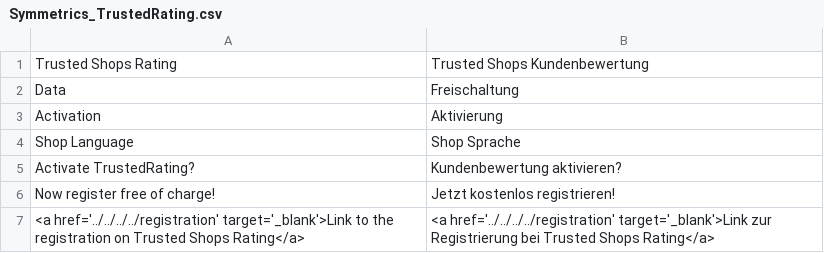
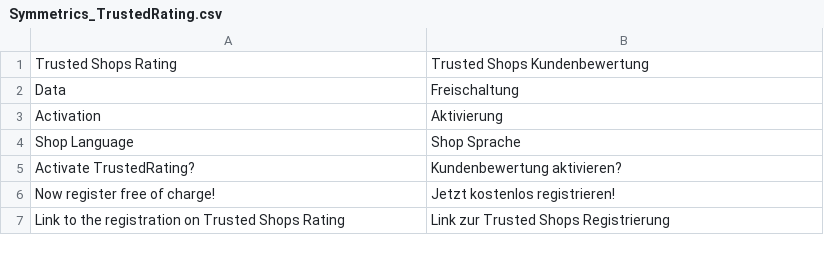
Before and after one commit to symmetrics/trustedshops_trustedrating, a CSV file: build/app/locale/de_DE/Symmetrics_TrustedRating.csv, drawn as a sheet.

Commit message:
Registrierungslink wird jetzt per javascript eingebunden, mit Übersetzung und absolutem Pfad

```diff
--- a/build/app/locale/de_DE/Symmetrics_TrustedRating.csv
+++ b/build/app/locale/de_DE/Symmetrics_TrustedRating.csv
@@ -6,2 +6,2 @@
 "Now register free of charge!","Jetzt kostenlos registrieren!"
-"<a href='../../../../registration' target='_blank'>Link to the registration on Trusted Shops Rating</a>","<a href='../../../../registration' target='_blank'>Link zur Registrierung bei Trusted Shops Rating</a>"
+"Link to the registration on Trusted Shops Rating","Link zur Trusted Shops Registrierung"
```
Also changed, not shown: 5 other files.
